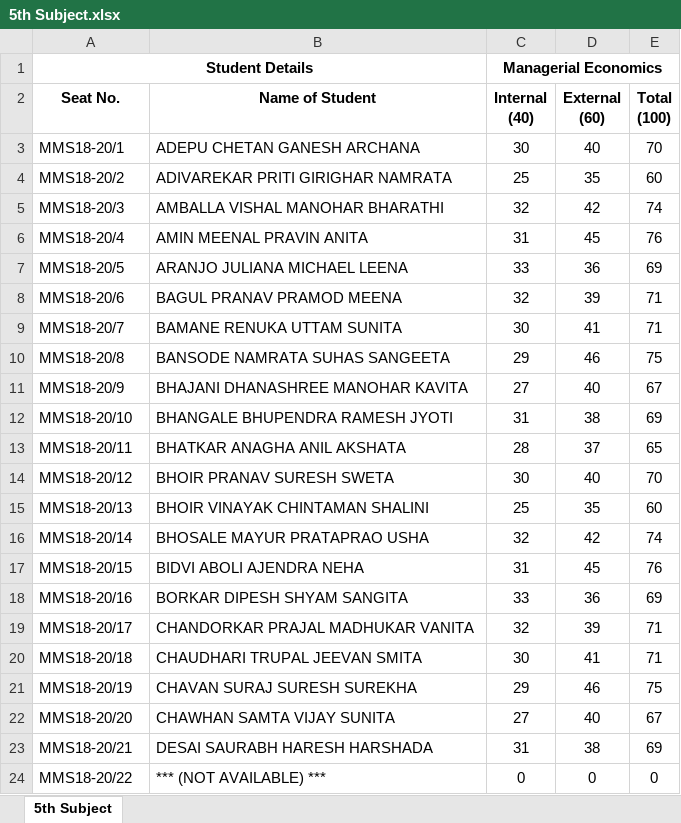
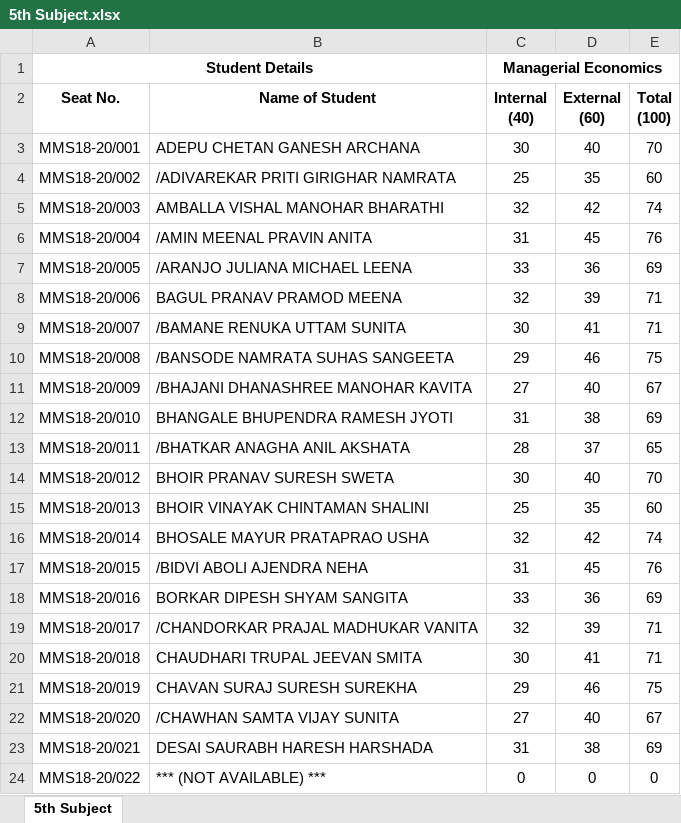
Before and after one commit to abhishekchitnis/ACMaS, an Excel workbook: Batch 2018-20/Sem 1/5th Subject.xlsx, sheet 5th Subject, drawn as a sheet; only a part is shown; values as stored, in another font and other column widths than the file's, no borders; conditional formats not drawn; the diff covers the shown part only; the diff names each change by its address in the sheet, - before the commit and + after, or states it on an @@ line.

```diff
--- a/Batch 2018-20/Sem 1/5th Subject.xlsx (sheet 5th Subject)
+++ b/Batch 2018-20/Sem 1/5th Subject.xlsx (sheet 5th Subject)
-A3 (Seat No.): MMS18-20/1
+A3 (Seat No.): MMS18-20/001
-A4 (Seat No.): MMS18-20/2
+A4 (Seat No.): MMS18-20/002
-B4 (Name of Student): ADIVAREKAR PRITI GIRIGHAR NAMRATA
+B4 (Name of Student): /ADIVAREKAR PRITI GIRIGHAR NAMRATA
-A5 (Seat No.): MMS18-20/3
+A5 (Seat No.): MMS18-20/003
-A6 (Seat No.): MMS18-20/4
+A6 (Seat No.): MMS18-20/004
-B6 (Name of Student): AMIN MEENAL PRAVIN ANITA
+B6 (Name of Student): /AMIN MEENAL PRAVIN ANITA
-A7 (Seat No.): MMS18-20/5
+A7 (Seat No.): MMS18-20/005
-B7 (Name of Student): ARANJO JULIANA MICHAEL LEENA
+B7 (Name of Student): /ARANJO JULIANA MICHAEL LEENA
-A8 (Seat No.): MMS18-20/6
+A8 (Seat No.): MMS18-20/006
-A9 (Seat No.): MMS18-20/7
+A9 (Seat No.): MMS18-20/007
-B9 (Name of Student): BAMANE RENUKA UTTAM SUNITA
+B9 (Name of Student): /BAMANE RENUKA UTTAM SUNITA
-A10 (Seat No.): MMS18-20/8
+A10 (Seat No.): MMS18-20/008
-B10 (Name of Student): BANSODE NAMRATA SUHAS SANGEETA
+B10 (Name of Student): /BANSODE NAMRATA SUHAS SANGEETA
-A11 (Seat No.): MMS18-20/9
+A11 (Seat No.): MMS18-20/009
-B11 (Name of Student): BHAJANI DHANASHREE MANOHAR KAVITA
+B11 (Name of Student): /BHAJANI DHANASHREE MANOHAR KAVITA
-A12 (Seat No.): MMS18-20/10
+A12 (Seat No.): MMS18-20/010
-A13 (Seat No.): MMS18-20/11
+A13 (Seat No.): MMS18-20/011
-B13 (Name of Student): BHATKAR ANAGHA ANIL AKSHATA
+B13 (Name of Student): /BHATKAR ANAGHA ANIL AKSHATA
-A14 (Seat No.): MMS18-20/12
+A14 (Seat No.): MMS18-20/012
-A15 (Seat No.): MMS18-20/13
+A15 (Seat No.): MMS18-20/013
-A16 (Seat No.): MMS18-20/14
+A16 (Seat No.): MMS18-20/014
-A17 (Seat No.): MMS18-20/15
+A17 (Seat No.): MMS18-20/015
-B17 (Name of Student): BIDVI ABOLI AJENDRA NEHA
+B17 (Name of Student): /BIDVI ABOLI AJENDRA NEHA
-A18 (Seat No.): MMS18-20/16
+A18 (Seat No.): MMS18-20/016
-A19 (Seat No.): MMS18-20/17
+A19 (Seat No.): MMS18-20/017
-B19 (Name of Student): CHANDORKAR PRAJAL MADHUKAR VANITA
+B19 (Name of Student): /CHANDORKAR PRAJAL MADHUKAR VANITA
-A20 (Seat No.): MMS18-20/18
+A20 (Seat No.): MMS18-20/018
-A21 (Seat No.): MMS18-20/19
+A21 (Seat No.): MMS18-20/019
-A22 (Seat No.): MMS18-20/20
+A22 (Seat No.): MMS18-20/020
-B22 (Name of Student): CHAWHAN SAMTA VIJAY SUNITA
+B22 (Name of Student): /CHAWHAN SAMTA VIJAY SUNITA
-A23 (Seat No.): MMS18-20/21
+A23 (Seat No.): MMS18-20/021
-A24 (Seat No.): MMS18-20/22
+A24 (Seat No.): MMS18-20/022
```
Also changed, not shown: 8 removed rows and 116 edited cells elsewhere in this sheet, Batch 2018-20/Sem 1/6th Subject.xlsx, Batch 2018-20/Sem 1/7th Subject.xlsx, 7 other files.
